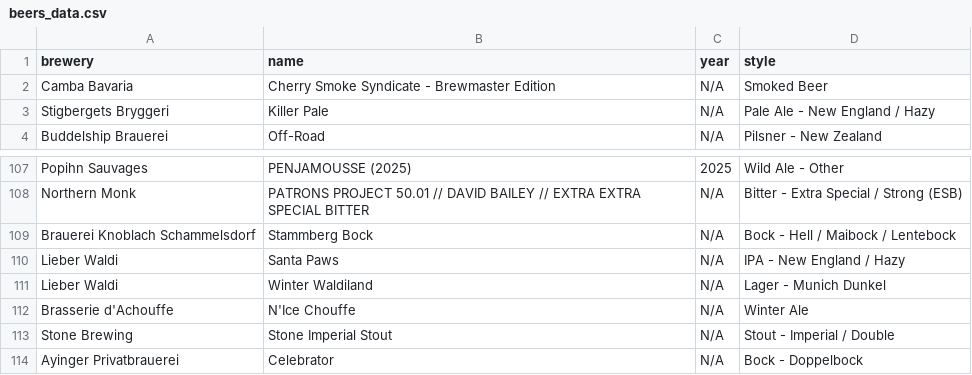
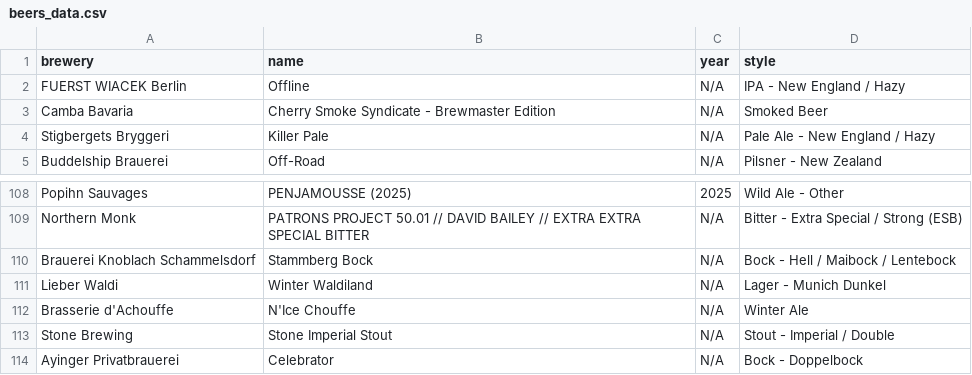
Before and after one commit to Zarzarius/beer-counter, a CSV file: src/data/beers_data.csv, drawn as a sheet; only a part is shown, gaps mark what is left out; removed rows and columns are numbered as before the commit, all else as after; the diff names each change by its address in the sheet, - before the commit and + after, or states it on an @@ line.

```diff
--- a/src/data/beers_data.csv
+++ b/src/data/beers_data.csv
+row 2: FUERST WIACEK Berlin | Offline | N/A | IPA - New England / Hazy
-row 110: Lieber Waldi | Santa Paws | N/A | IPA - New England / Hazy
```
Also changed, not shown: 1 other file.
